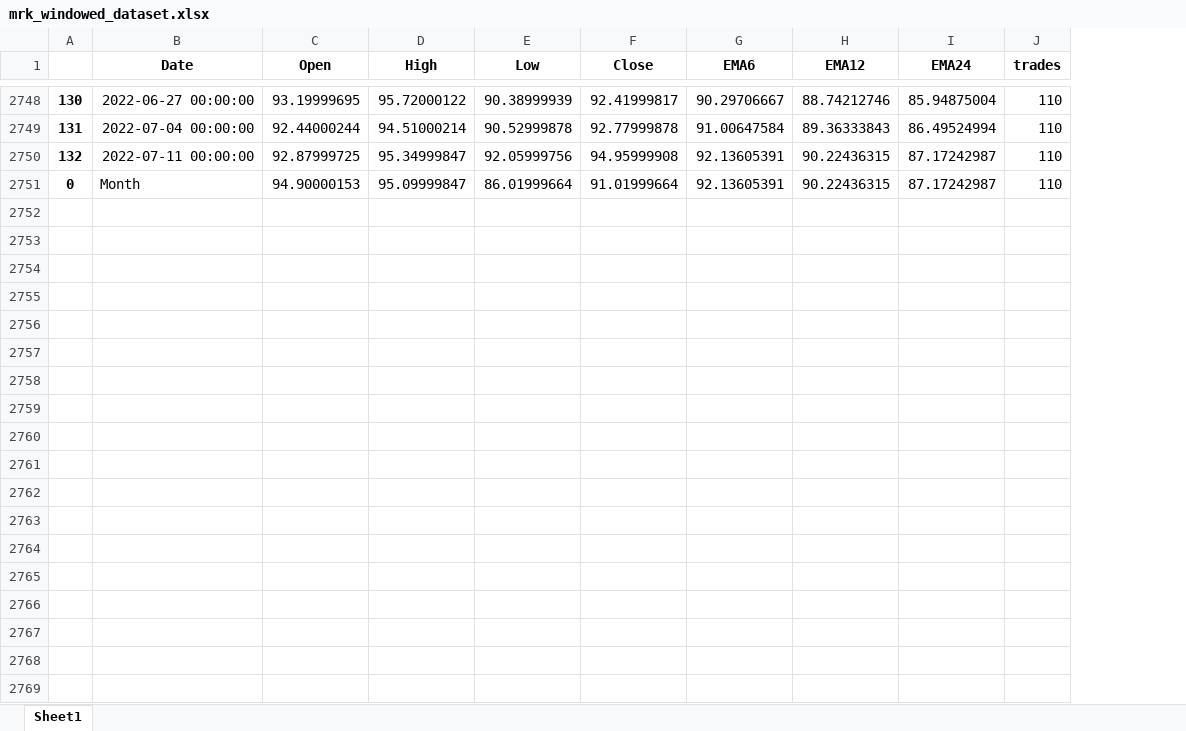
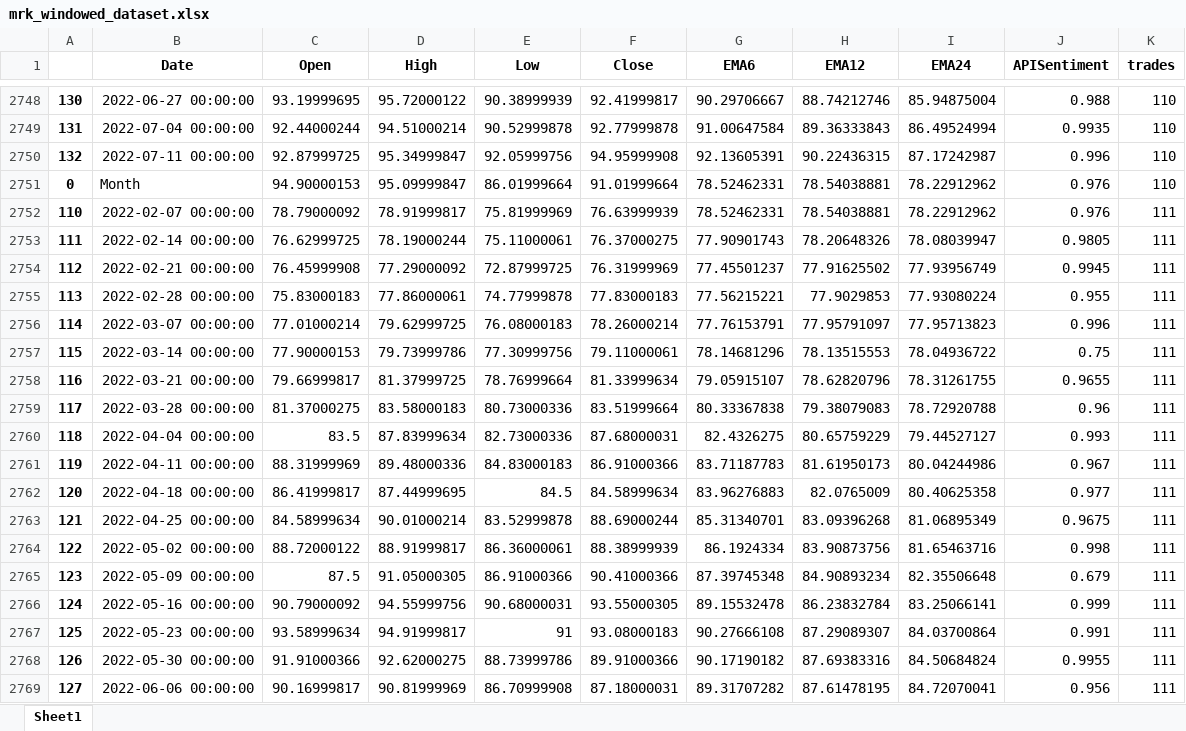
Before and after one commit to webclinic017/StockPricePredictor-eod, an Excel workbook: Excel reports/mrk_windowed_dataset.xlsx, sheet Sheet1, drawn as a sheet; only a part is shown, gaps mark what is left out; values as stored, in another font and other column widths than the file's, no borders; the diff covers the shown part only; the diff names each change by its address in the sheet, - before the commit and + after, or states it on an @@ line.

```diff
--- a/Excel reports/mrk_windowed_dataset.xlsx (sheet Sheet1)
+++ b/Excel reports/mrk_windowed_dataset.xlsx (sheet Sheet1)
+column J (APISentiment), rows 2748-2751: 0.988 | 0.9935 | 0.996 | 0.976
-G2751 (EMA6): 92.13605391
+G2751 (EMA6): 78.52462331
-H2751 (EMA12): 90.22436315
+H2751 (EMA12): 78.54038881
-I2751 (EMA24): 87.17242987
+I2751 (EMA24): 78.22912962
+row 2752: 110 | 2022-02-07 00:00:00 | 78.79000092 | 78.91999817 | 75.81999969 | 76.63999939 | 78.52462331 | 78.54038881 | 78.22912962 | 0.976 | 111
+row 2753: 111 | 2022-02-14 00:00:00 | 76.62999725 | 78.19000244 | 75.11000061 | 76.37000275 | 77.90901743 | 78.20648326 | 78.08039947 | 0.9805 | 111
+row 2754: 112 | 2022-02-21 00:00:00 | 76.45999908 | 77.29000092 | 72.87999725 | 76.31999969 | 77.45501237 | 77.91625502 | 77.93956749 | 0.9945 | 111
+row 2755: 113 | 2022-02-28 00:00:00 | 75.83000183 | 77.86000061 | 74.77999878 | 77.83000183 | 77.56215221 | 77.9029853 | 77.93080224 | 0.955 | 111
+row 2756: 114 | 2022-03-07 00:00:00 | 77.01000214 | 79.62999725 | 76.08000183 | 78.26000214 | 77.76153791 | 77.95791097 | 77.95713823 | 0.996 | 111
+row 2757: 115 | 2022-03-14 00:00:00 | 77.90000153 | 79.73999786 | 77.30999756 | 79.11000061 | 78.14681296 | 78.13515553 | 78.04936722 | 0.75 | 111
+row 2758: 116 | 2022-03-21 00:00:00 | 79.66999817 | 81.37999725 | 78.76999664 | 81.33999634 | 79.05915107 | 78.62820796 | 78.31261755 | 0.9655 | 111
+row 2759: 117 | 2022-03-28 00:00:00 | 81.37000275 | 83.58000183 | 80.73000336 | 83.51999664 | 80.33367838 | 79.38079083 | 78.72920788 | 0.96 | 111
+row 2760: 118 | 2022-04-04 00:00:00 | 83.5 | 87.83999634 | 82.73000336 | 87.68000031 | 82.4326275 | 80.65759229 | 79.44527127 | 0.993 | 111
+row 2761: 119 | 2022-04-11 00:00:00 | 88.31999969 | 89.48000336 | 84.83000183 | 86.91000366 | 83.71187783 | 81.61950173 | 80.04244986 | 0.967 | 111
+row 2762: 120 | 2022-04-18 00:00:00 | 86.41999817 | 87.44999695 | 84.5 | 84.58999634 | 83.96276883 | 82.0765009 | 80.40625358 | 0.977 | 111
+row 2763: 121 | 2022-04-25 00:00:00 | 84.58999634 | 90.01000214 | 83.52999878 | 88.69000244 | 85.31340701 | 83.09396268 | 81.06895349 | 0.9675 | 111
+row 2764: 122 | 2022-05-02 00:00:00 | 88.72000122 | 88.91999817 | 86.36000061 | 88.38999939 | 86.1924334 | 83.90873756 | 81.65463716 | 0.998 | 111
+row 2765: 123 | 2022-05-09 00:00:00 | 87.5 | 91.05000305 | 86.91000366 | 90.41000366 | 87.39745348 | 84.90893234 | 82.35506648 | 0.679 | 111
+row 2766: 124 | 2022-05-16 00:00:00 | 90.79000092 | 94.55999756 | 90.68000031 | 93.55000305 | 89.15532478 | 86.23832784 | 83.25066141 | 0.999 | 111
+row 2767: 125 | 2022-05-23 00:00:00 | 93.58999634 | 94.91999817 | 91 | 93.08000183 | 90.27666108 | 87.29089307 | 84.03700864 | 0.991 | 111
+row 2768: 126 | 2022-05-30 00:00:00 | 91.91000366 | 92.62000275 | 88.73999786 | 89.91000366 | 90.17190182 | 87.69383316 | 84.50684824 | 0.9955 | 111
+row 2769: 127 | 2022-06-06 00:00:00 | 90.16999817 | 90.81999969 | 86.70999908 | 87.18000031 | 89.31707282 | 87.61478195 | 84.72070041 | 0.956 | 111
```
Also changed, not shown: 82 added rows elsewhere in this sheet, Excel reports/Performance_report.xlsx, Excel reports/normalized_dataset.xlsx, 25 other files.
